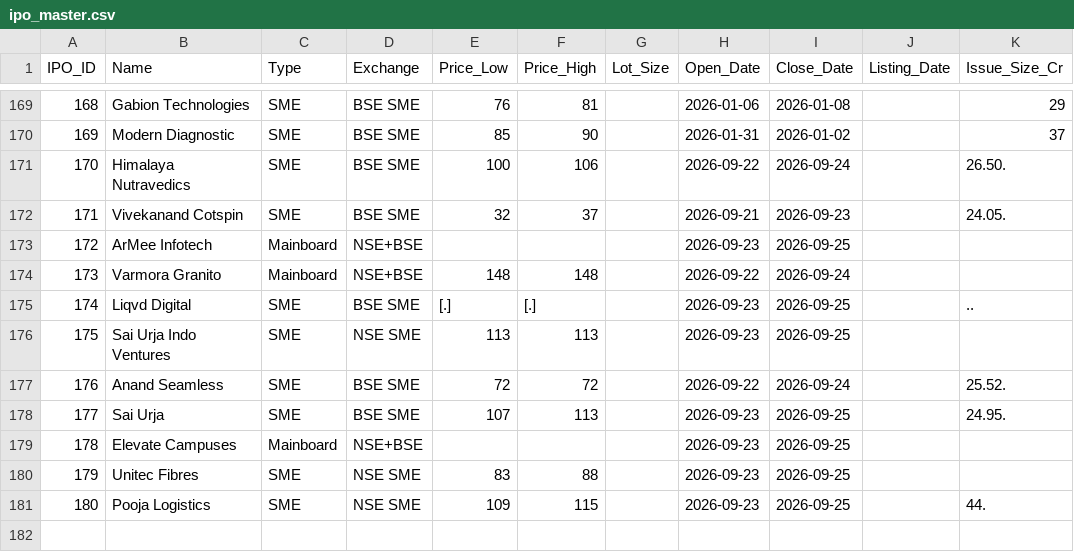
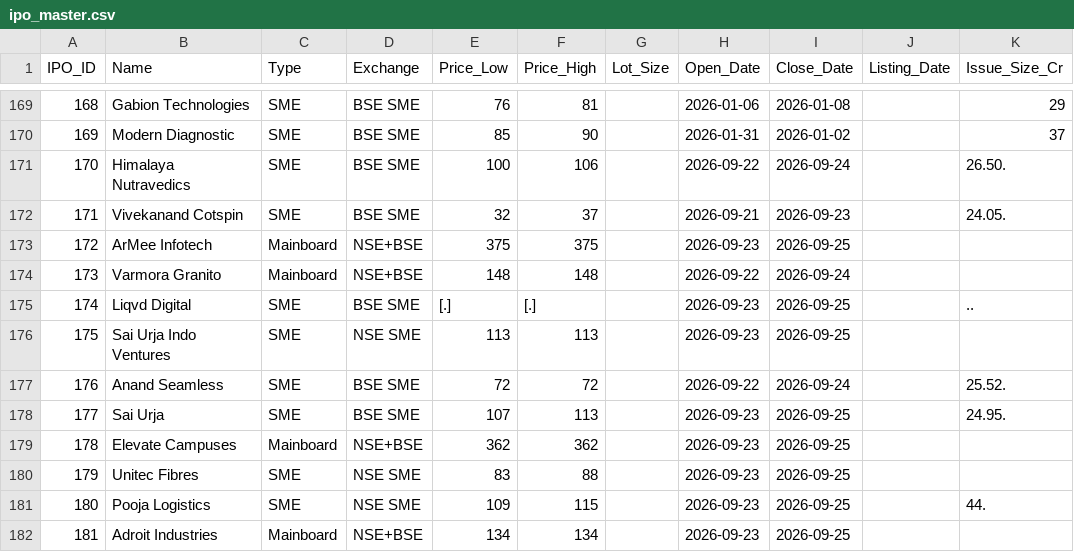
Before and after one commit to vadai-poche/NK-Spaces, a CSV file: trading/ipo_master.csv, drawn as a sheet; only a part is shown, gaps mark what is left out.

```diff
--- a/trading/ipo_master.csv
+++ b/trading/ipo_master.csv
@@ -172,3 +172,3 @@ IPO_ID,Name,Type,Exchange,Price_Low,Price_High,Lot_Size,Open_Date,Close_Date,Lis
 171,Vivekanand Cotspin,SME,BSE SME,32,37,,2026-09-21,2026-09-23,,24.05.
-172,ArMee Infotech,Mainboard,NSE+BSE,,,,2026-09-23,2026-09-25,,
+172,ArMee Infotech,Mainboard,NSE+BSE,375,375,,2026-09-23,2026-09-25,,
 173,Varmora Granito,Mainboard,NSE+BSE,148,148,,2026-09-22,2026-09-24,,
@@ -178,4 +178,5 @@ IPO_ID,Name,Type,Exchange,Price_Low,Price_High,Lot_Size,Open_Date,Close_Date,Lis
 177,Sai Urja,SME,BSE SME,107,113,,2026-09-23,2026-09-25,,24.95.
-178,Elevate Campuses,Mainboard,NSE+BSE,,,,2026-09-23,2026-09-25,,
+178,Elevate Campuses,Mainboard,NSE+BSE,362,362,,2026-09-23,2026-09-25,,
 179,Unitec Fibres,SME,NSE SME,83,88,,2026-09-23,2026-09-25,,
 180,Pooja Logistics,SME,NSE SME,109,115,,2026-09-23,2026-09-25,,44.
+181,Adroit Industries,Mainboard,NSE+BSE,134,134,,2026-09-23,2026-09-25,,
```
Also changed, not shown: 2 other files.
